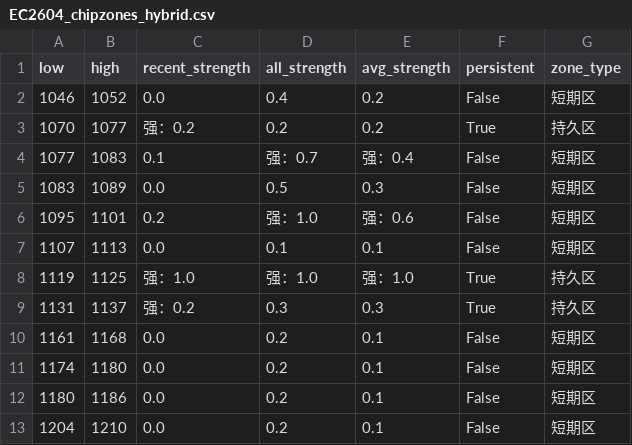
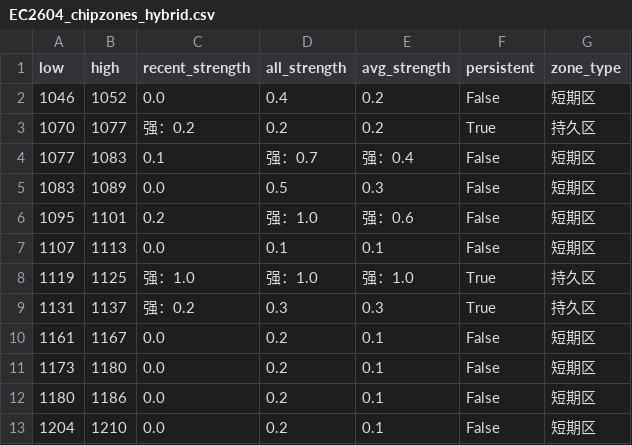
Before and after one commit to CMUJIN/trading, a CSV file: docs/EC2604/EC2604_chipzones_hybrid.csv, drawn as a sheet.

```diff
--- a/docs/EC2604/EC2604_chipzones_hybrid.csv
+++ b/docs/EC2604/EC2604_chipzones_hybrid.csv
@@ -9,4 +9,4 @@
 1131,1137,强：0.2,0.3,0.3,True,持久区
-1161,1168,0.0,0.2,0.1,False,短期区
-1174,1180,0.0,0.2,0.1,False,短期区
+1161,1167,0.0,0.2,0.1,False,短期区
+1173,1180,0.0,0.2,0.1,False,短期区
 1180,1186,0.0,0.2,0.1,False,短期区
```
Also changed, not shown: 4 other files.
